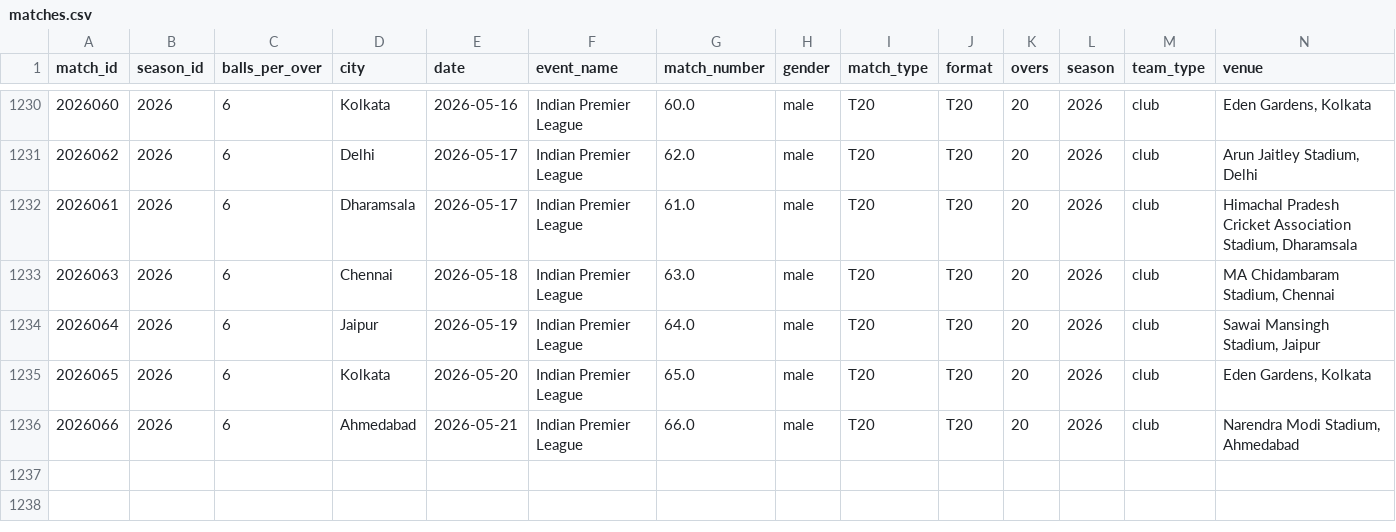
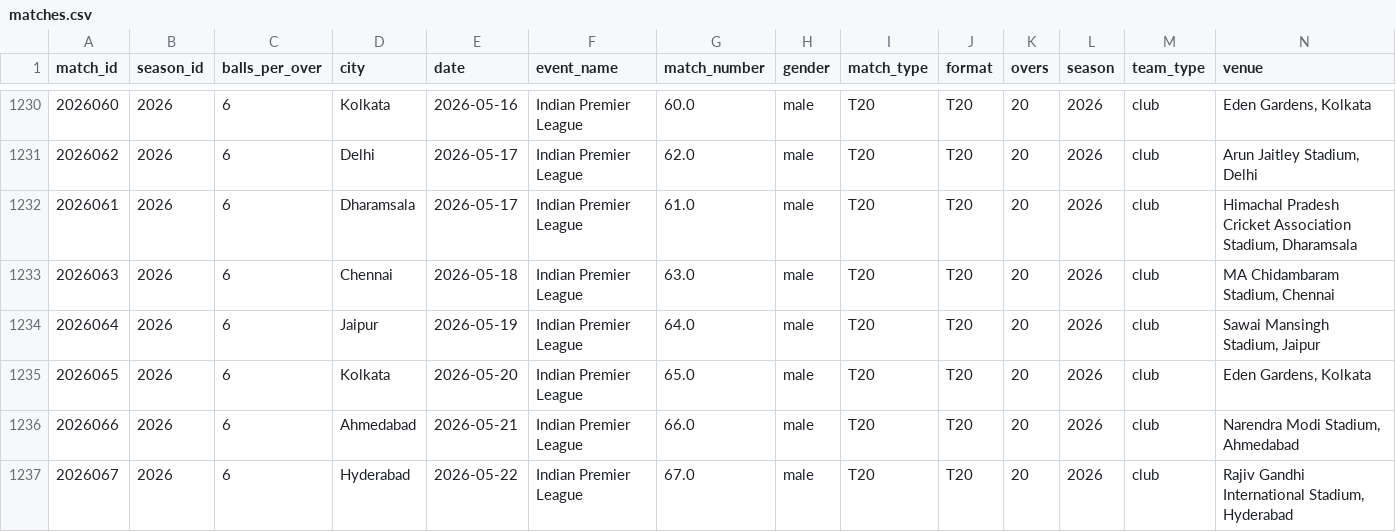
Before and after one commit to saiteja007-mv/IPL-2026-Predictor, a CSV file: Datasets/matches.csv, drawn as a sheet; only a part is shown, gaps mark what is left out; rows hold the shown columns only; the diff names each change by its address in the sheet, - before the commit and + after, or states it on an @@ line.

```diff
--- a/Datasets/matches.csv
+++ b/Datasets/matches.csv
+row 1237: 2026067 | 2026 | 6 | Hyderabad | 2026-05-22 | Indian Premier League | 67.0 | male | T20 | T20 | 20 | 2026 | club | Rajiv Gandhi International Stadium, Hyderabad
```
Also changed, not shown: 5 other files.
